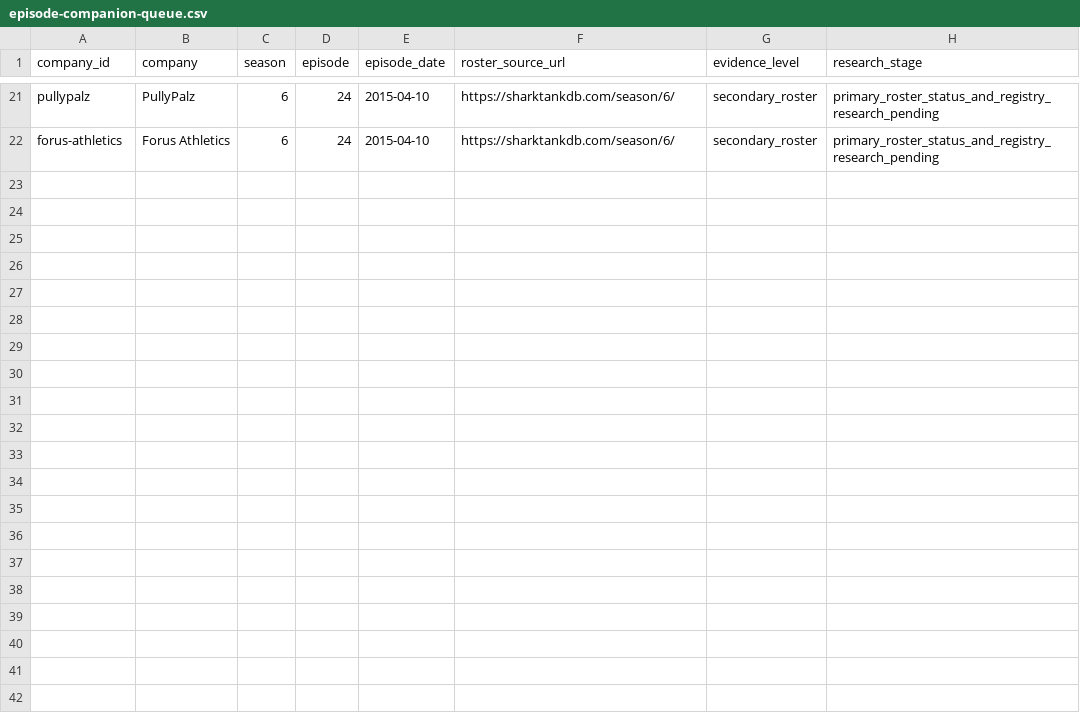
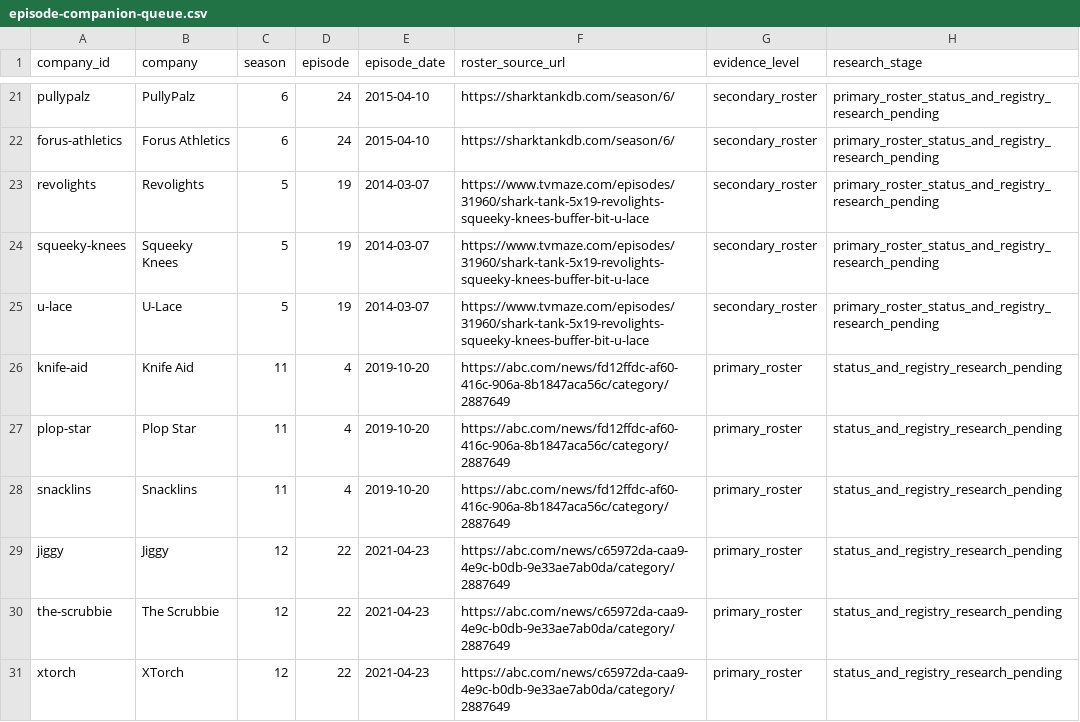
Before and after one commit to smolkapps/defunct-company-tracker-articles, a CSV file: docs/episode-companion-queue.csv, drawn as a sheet; only a part is shown, gaps mark what is left out.

Commit message:
Add reviewed fifteenth Shark Tank batch

```diff
--- a/docs/episode-companion-queue.csv
+++ b/docs/episode-companion-queue.csv
@@ -22 +22,10 @@ pullypalz,PullyPalz,6,24,2015-04-10,https://sharktankdb.com/season/6/,secondary_
 forus-athletics,Forus Athletics,6,24,2015-04-10,https://sharktankdb.com/season/6/,secondary_roster,primary_roster_status_and_registry_research_pending
+revolights,Revolights,5,19,2014-03-07,https://www.tvmaze.com/episodes/31960/shark-tank-5x19-revolights-squeeky-knees-buffer-bit-u-lace,secondary_roster,primary_roster_status_and_registry_research_pending
+squeeky-knees,Squeeky Knees,5,19,2014-03-07,https://www.tvmaze.com/episodes/31960/shark-tank-5x19-revolights-squeeky-knees-buffer-bit-u-lace,secondary_roster,primary_roster_status_and_registry_research_pending
+u-lace,U-Lace,5,19,2014-03-07,https://www.tvmaze.com/episodes/31960/shark-tank-5x19-revolights-squeeky-knees-buffer-bit-u-lace,secondary_roster,primary_roster_status_and_registry_research_pending
+knife-aid,Knife Aid,11,4,2019-10-20,https://abc.com/news/fd12ffdc-af60-416c-906a-8b1847aca56c/category/2887649,primary_roster,status_and_registry_research_pending
+plop-star,Plop Star,11,4,2019-10-20,https://abc.com/news/fd12ffdc-af60-416c-906a-8b1847aca56c/category/2887649,primary_roster,status_and_registry_research_pending
+snacklins,Snacklins,11,4,2019-10-20,https://abc.com/news/fd12ffdc-af60-416c-906a-8b1847aca56c/category/2887649,primary_roster,status_and_registry_research_pending
+jiggy,Jiggy,12,22,2021-04-23,https://abc.com/news/c65972da-caa9-4e9c-b0db-9e33ae7ab0da/category/2887649,primary_roster,status_and_registry_research_pending
+the-scrubbie,The Scrubbie,12,22,2021-04-23,https://abc.com/news/c65972da-caa9-4e9c-b0db-9e33ae7ab0da/category/2887649,primary_roster,status_and_registry_research_pending
+xtorch,XTorch,12,22,2021-04-23,https://abc.com/news/c65972da-caa9-4e9c-b0db-9e33ae7ab0da/category/2887649,primary_roster,status_and_registry_research_pending
```
Also changed, not shown: 5 other files.
